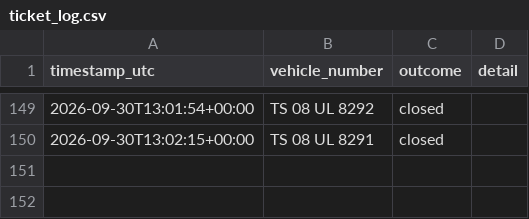
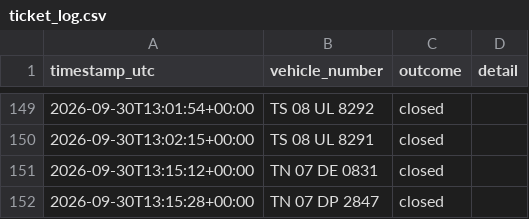
Before and after one commit to Lipsita-Panda/Fyn-Ticket-Closing-Automation, a CSV file: logs/ticket_log.csv, drawn as a sheet; only a part is shown, gaps mark what is left out.

```diff
--- a/logs/ticket_log.csv
+++ b/logs/ticket_log.csv
@@ -150 +150,3 @@ timestamp_utc,vehicle_number,outcome,detail
 2026-09-30T13:02:15+00:00,TS 08 UL 8291,closed,
+2026-09-30T13:15:12+00:00,TN 07 DE 0831,closed,
+2026-09-30T13:15:28+00:00,TN 07 DP 2847,closed,
```
